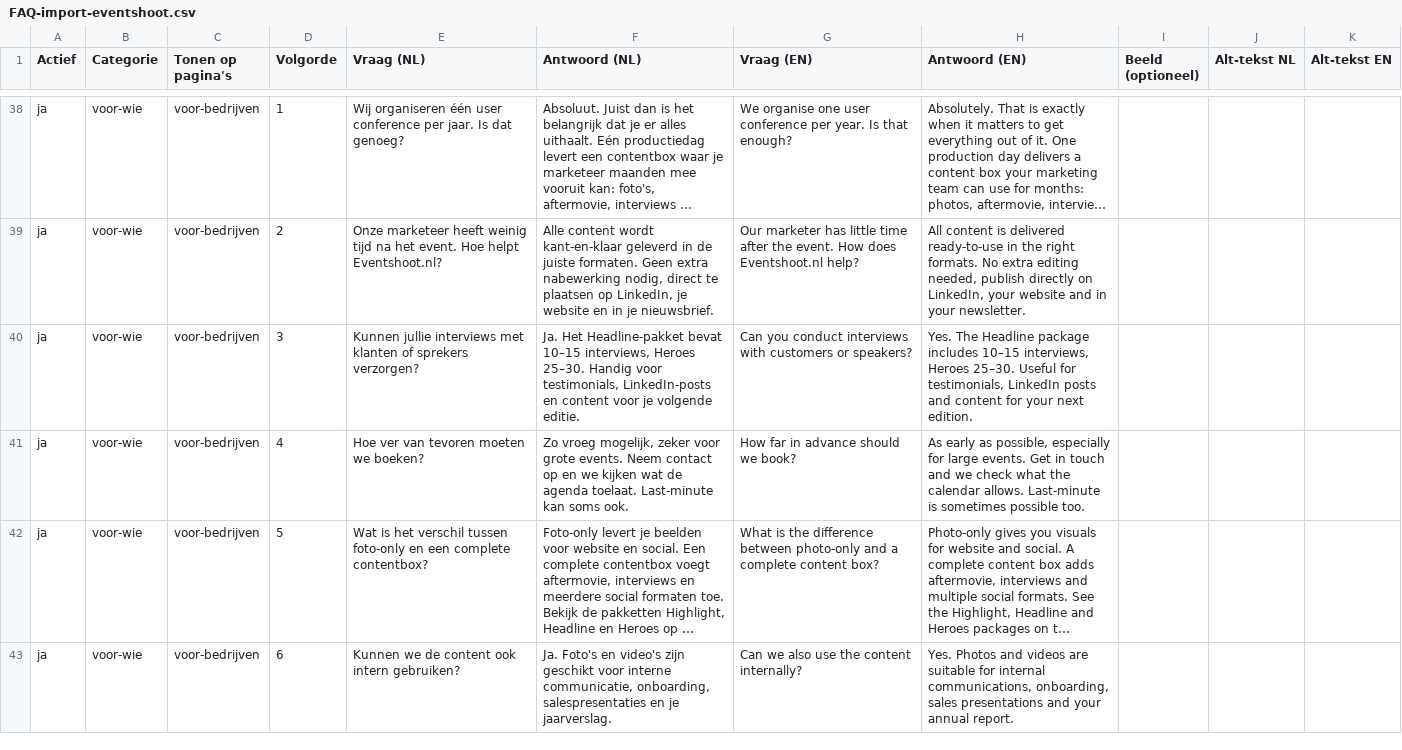
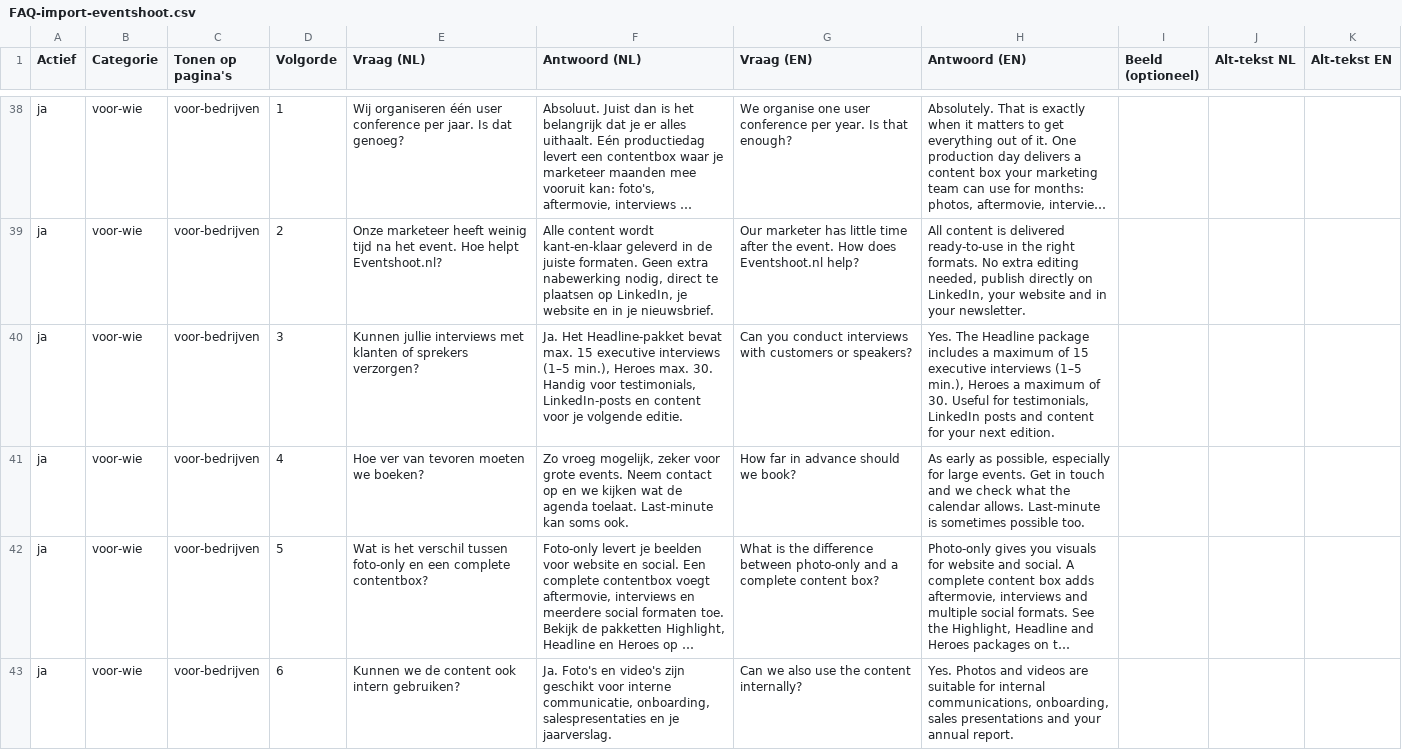
Before and after one commit to rudolftrijber/eventshoot-website, a CSV file: data/FAQ-import-eventshoot.csv, drawn as a sheet; only a part is shown, gaps mark what is left out; long unchanged cells end in …; the diff covers the shown part only.

```diff
--- a/data/FAQ-import-eventshoot.csv
+++ b/data/FAQ-import-eventshoot.csv
@@ -39,3 +39,3 @@
 "ja";"voor-wie";"voor-bedrijven";"2";"Onze marketeer heeft weinig tijd na het event. Hoe helpt Eventshoot.nl?";"Alle content wordt kant-en-klaar geleverd in de juiste formaten. Geen extra nabewerking nodig, direct te plaatsen op LinkedIn, je website en in je nieuwsbrief.";"Our marketer has little time after the event. How does Eventshoot.nl help?";"All content is delivered ready-to-use in the right formats. No extra editing needed, publish directly on LinkedIn, your website and in your newsletter.";"";"";""
-"ja";"voor-wie";"voor-bedrijven";"3";"Kunnen jullie interviews met klanten of sprekers verzorgen?";"Ja. Het Headline-pakket bevat 10–15 interviews, Heroes 25–30. Handig voor testimonials, LinkedIn-posts en content voor je volgende editie.";"Can you conduct interviews with customers or speakers?";"Yes. The Headline package includes 10–15 interviews, Heroes 25–30. Useful for testimonials, LinkedIn posts and content for your next edition.";"";"";""
+"ja";"voor-wie";"voor-bedrijven";"3";"Kunnen jullie interviews met klanten of sprekers verzorgen?";"Ja. Het Headline-pakket bevat max. 15 executive interviews (1–5 min.), Heroes max. 30. Handig voor testimonials, LinkedIn-posts en content voor je volgende editie.";"Can you conduct interviews with customers or speakers?";"Yes. The Headline package includes a maximum of 15 executive interviews (1–5 min.), Heroes a maximum of 30. Useful for testimonials, LinkedIn posts and content for your next edition.";"";"";""
 "ja";"voor-wie";"voor-bedrijven";"4";"Hoe ver van tevoren moeten we boeken?";"Zo vroeg mogelijk, zeker voor grote events. Neem contact op en we kijken wat de agenda toelaat. Last-minute kan soms ook.";"How far in advance should we book?";"As early as possible, especially for large events. Get in touch and we check what the calendar allows. Last-minute is sometimes possible too.";"";"";""
```
Also changed, not shown: 12 edited cells elsewhere in this file, 8 other files.
